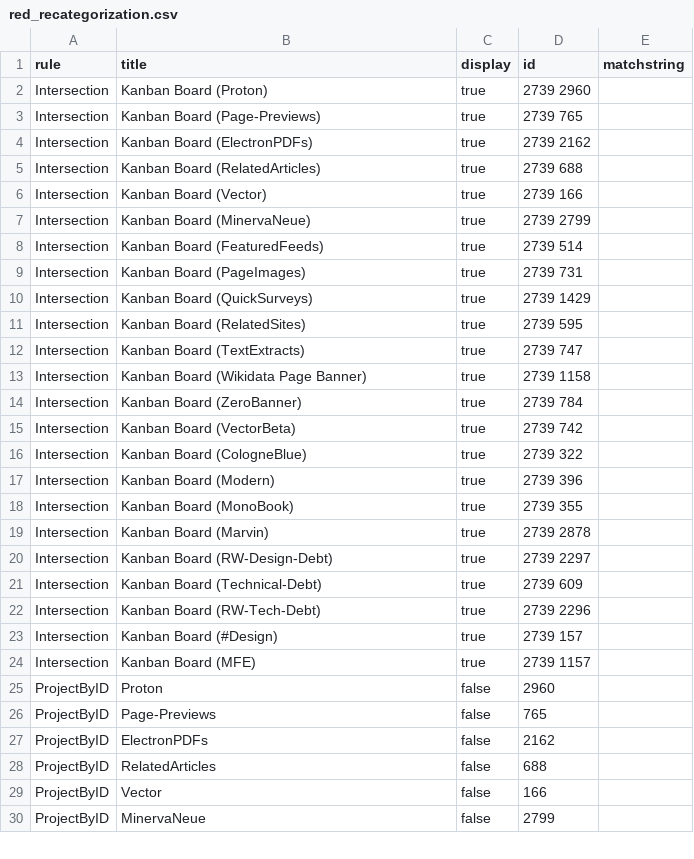
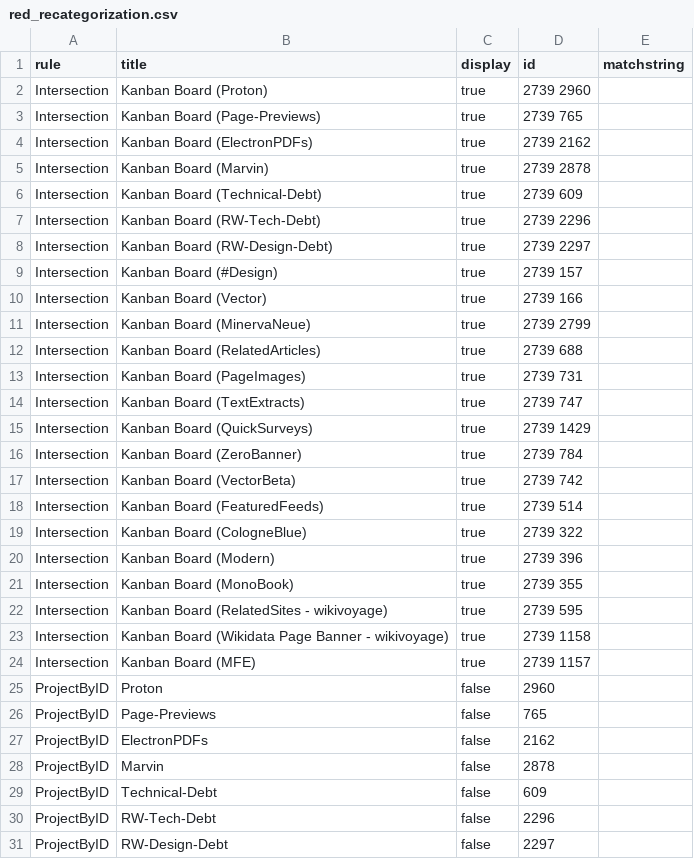
Before and after one commit to wikimedia/phlogiston, a CSV file: red_recategorization.csv, drawn as a sheet; only a part is shown; the shorter side is filled out with more unchanged rows; the diff covers the shown part only.

Commit message:
Update red_recategorization.csv
reprioritize according to Olga

```diff
--- a/red_recategorization.csv
+++ b/red_recategorization.csv
@@ -4,13 +4,16 @@ Intersection,Kanban Board (Page-Previews),true,2739 765,
 Intersection,Kanban Board (ElectronPDFs),true,2739 2162,
-Intersection,Kanban Board (RelatedArticles),true,2739 688,
+Intersection,Kanban Board (Marvin),true,2739 2878,
+Intersection,Kanban Board (Technical-Debt),true,2739 609,
+Intersection,Kanban Board (RW-Tech-Debt),true,2739 2296,
+Intersection,Kanban Board (RW-Design-Debt),true,2739 2297,
+Intersection,Kanban Board (#Design),true,2739 157,
 Intersection,Kanban Board (Vector),true,2739 166,
 Intersection,Kanban Board (MinervaNeue),true,2739 2799,
-Intersection,Kanban Board (FeaturedFeeds),true,2739 514,
+Intersection,Kanban Board (RelatedArticles),true,2739 688,
 Intersection,Kanban Board (PageImages),true,2739 731,
+Intersection,Kanban Board (TextExtracts),true,2739 747,
 Intersection,Kanban Board (QuickSurveys),true,2739 1429,
-Intersection,Kanban Board (RelatedSites),true,2739 595,
-Intersection,Kanban Board (TextExtracts),true,2739 747,
-Intersection,Kanban Board (Wikidata Page Banner),true,2739 1158,
 Intersection,Kanban Board (ZeroBanner),true,2739 784,
 Intersection,Kanban Board (VectorBeta),true,2739 742,
+Intersection,Kanban Board (FeaturedFeeds),true,2739 514,
 Intersection,Kanban Board (CologneBlue),true,2739 322,
@@ -18,7 +21,4 @@ Intersection,Kanban Board (Modern),true,2739 396,
 Intersection,Kanban Board (MonoBook),true,2739 355,
-Intersection,Kanban Board (Marvin),true,2739 2878,
-Intersection,Kanban Board (RW-Design-Debt),true,2739 2297,
-Intersection,Kanban Board (Technical-Debt),true,2739 609,
-Intersection,Kanban Board (RW-Tech-Debt),true,2739 2296,
-Intersection,Kanban Board (#Design),true,2739 157,
+Intersection,Kanban Board (RelatedSites - wikivoyage),true,2739 595,
+Intersection,Kanban Board (Wikidata Page Banner - wikivoyage),true,2739 1158,
 Intersection,Kanban Board (MFE),true,2739 1157,
@@ -27,2 +27,5 @@ ProjectByID,Page-Previews,false,765,
 ProjectByID,ElectronPDFs,false,2162,
-ProjectByID,RelatedArticles,false,688,
+ProjectByID,Marvin,false,2878,
+ProjectByID,Technical-Debt,false,609,
+ProjectByID,RW-Tech-Debt,false,2296,
+ProjectByID,RW-Design-Debt,false,2297,
```
Also changed, not shown: 2 removed rows, 3 moved rows and 4 edited cells elsewhere in this file.
